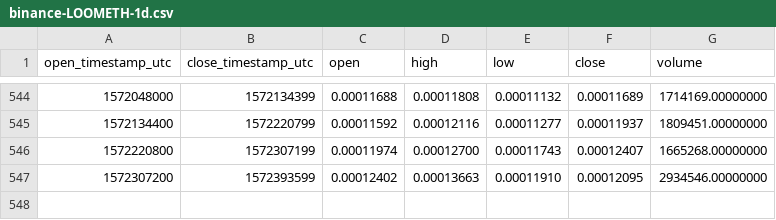
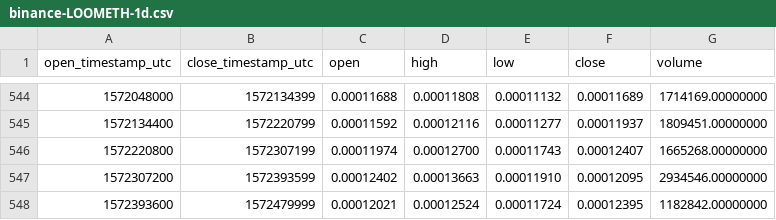
Before and after one commit to cryptobigbro/binance-LOOMETH, a CSV file: binance-LOOMETH-1d.csv, drawn as a sheet; only a part is shown, gaps mark what is left out; the diff names each change by its address in the sheet, - before the commit and + after, or states it on an @@ line.

Commit message:
Update OHLCV data.

```diff
--- a/binance-LOOMETH-1d.csv
+++ b/binance-LOOMETH-1d.csv
+row 548: 1572393600 | 1572479999 | 0.00012021 | 0.00012524 | 0.00011724 | 0.00012395 | 1182842.00000000
```
Also changed, not shown: binance-LOOMETH-1w.csv, 1 other file.
